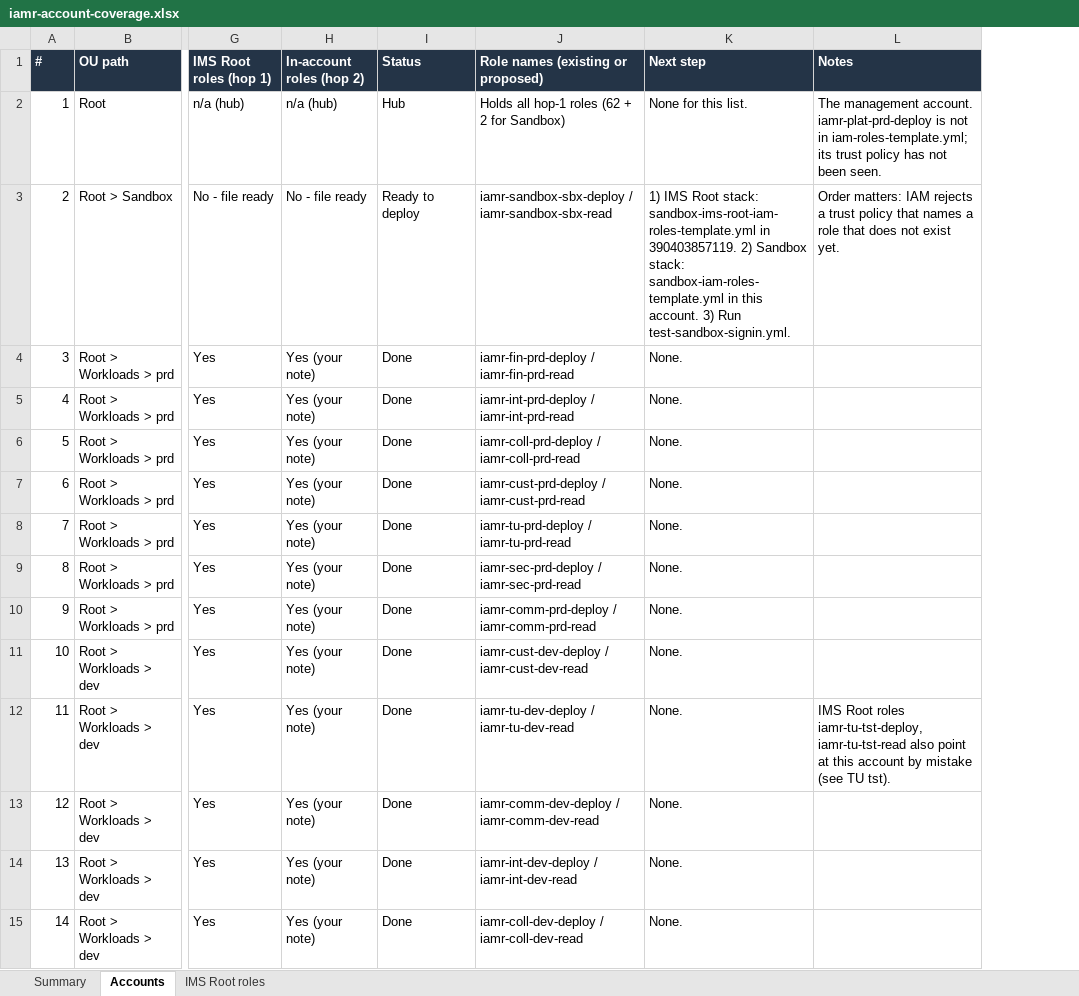
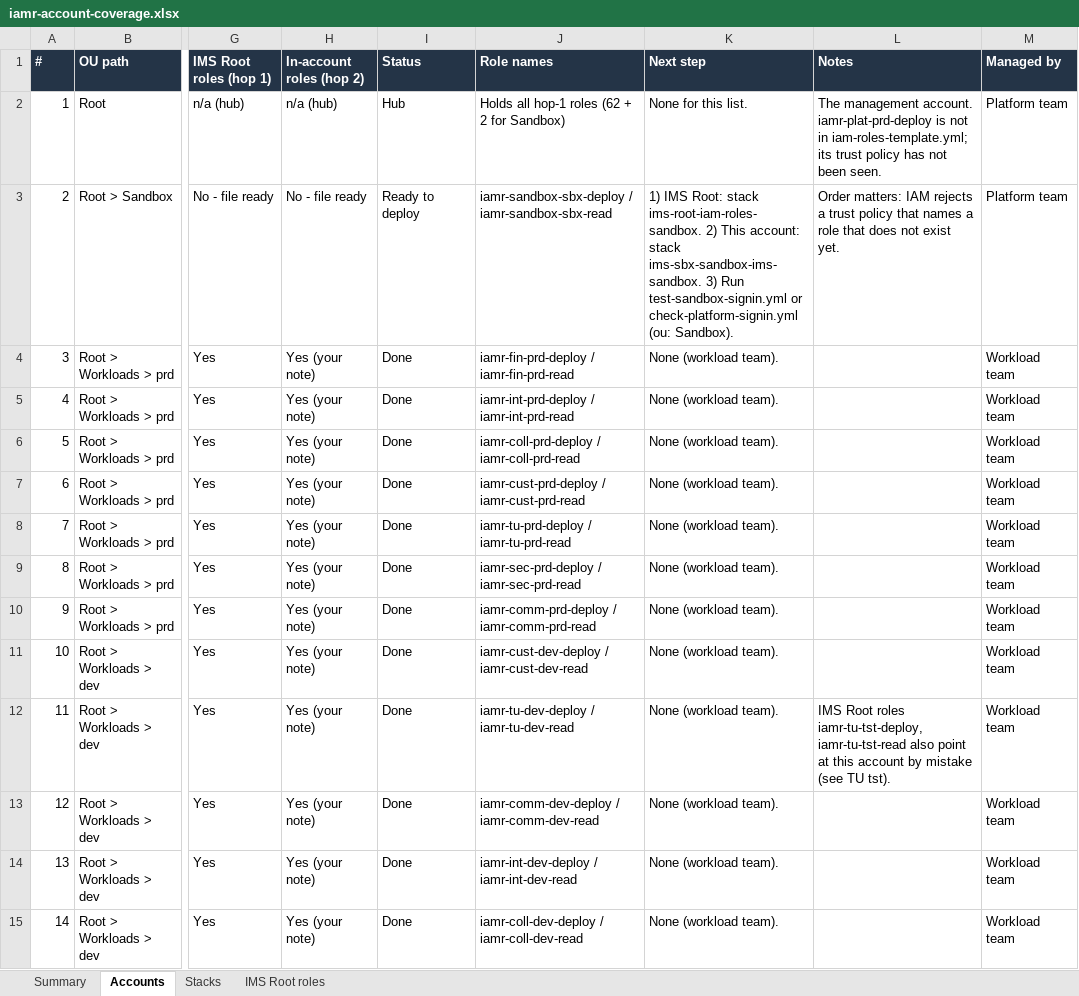
Before and after one commit to kunalshrivastavapune25/githubactions, an Excel workbook: roleassume/Tmp/iamr-account-coverage.xlsx, sheet Accounts, drawn as a sheet; only a part is shown, gaps mark what is left out; values as stored, in another font and other column widths than the file's, no borders; charts and pictures and conditional formats not drawn; the diff covers the shown part only; the diff names each change by its address in the sheet, - before the commit and + after, or states it on an @@ line.

```diff
--- a/roleassume/Tmp/iamr-account-coverage.xlsx (sheet Accounts)
+++ b/roleassume/Tmp/iamr-account-coverage.xlsx (sheet Accounts)
+sheet tab: Stacks
+column M (Managed by), rows 2-15: Platform team | Platform team | Workload team | Workload team | Workload team | Workload team | Workload team | Workload team | Workload team | Workload team | Workload team | Workload team | Workload team | Workload team
-J1: Role names (existing or proposed)
+J1: Role names
-K3 (Next step): 1) IMS Root stack: sandbox-ims-root-iam-roles-template.yml in 390403857119. 2) Sandbox stack: sandbox-iam-roles-template.yml in this account. 3) Run test-sandbox-signin.yml.
+K3 (Next step): 1) IMS Root: stack ims-root-iam-roles-sandbox. 2) This account: stack ims-sbx-sandbox-ims-sandbox. 3) Run test-sandbox-signin.yml or check-platform-signin.yml (ou: Sandbox).
-K4:K15 (Next step): None.
+K4:K15 (Next step): None (workload team).
```
Also changed, not shown: 90 edited cells elsewhere in this sheet, sheet IMS Root roles, sheet Summary, formulas that keep their value, charts or pictures, 5 other files.
